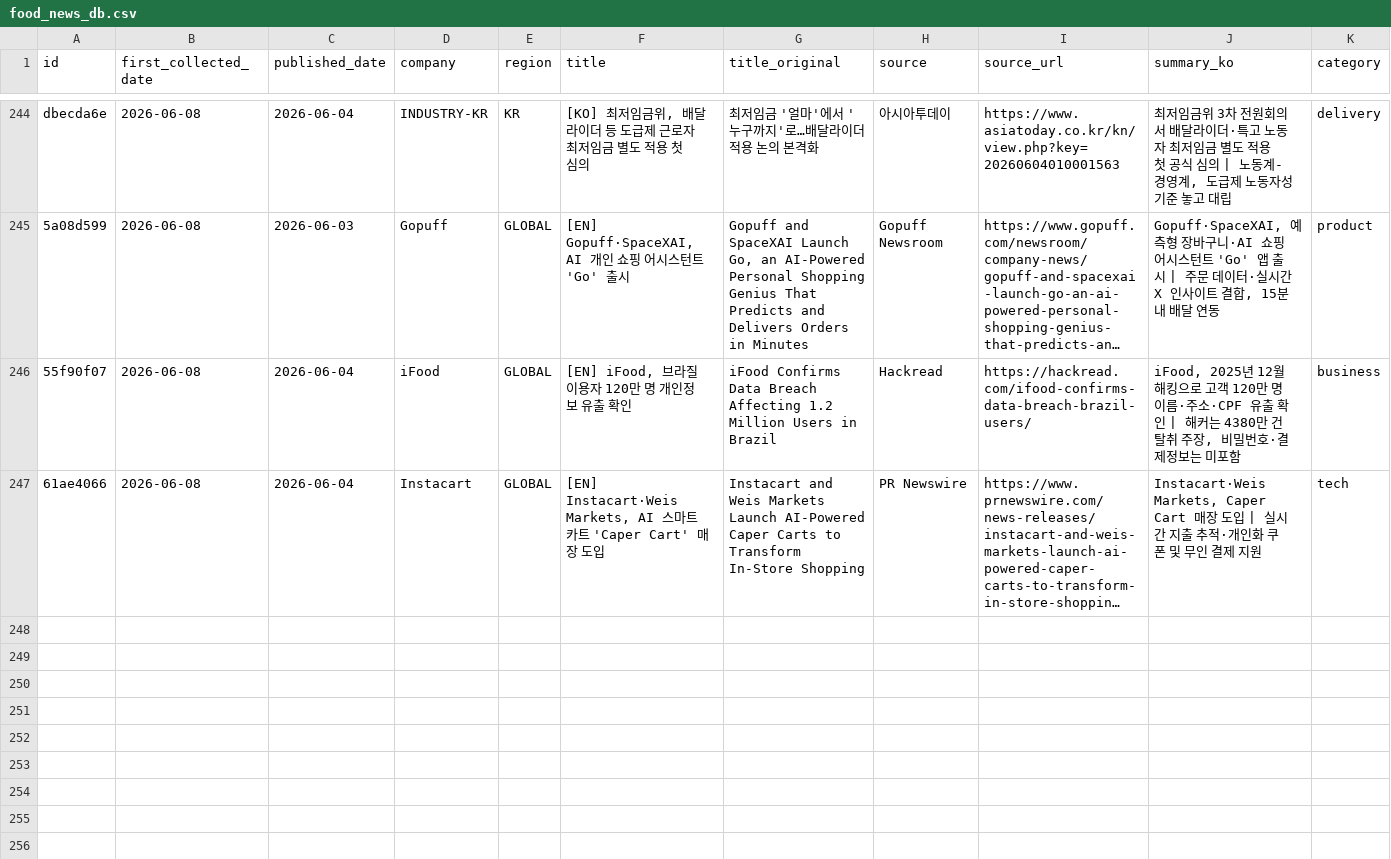
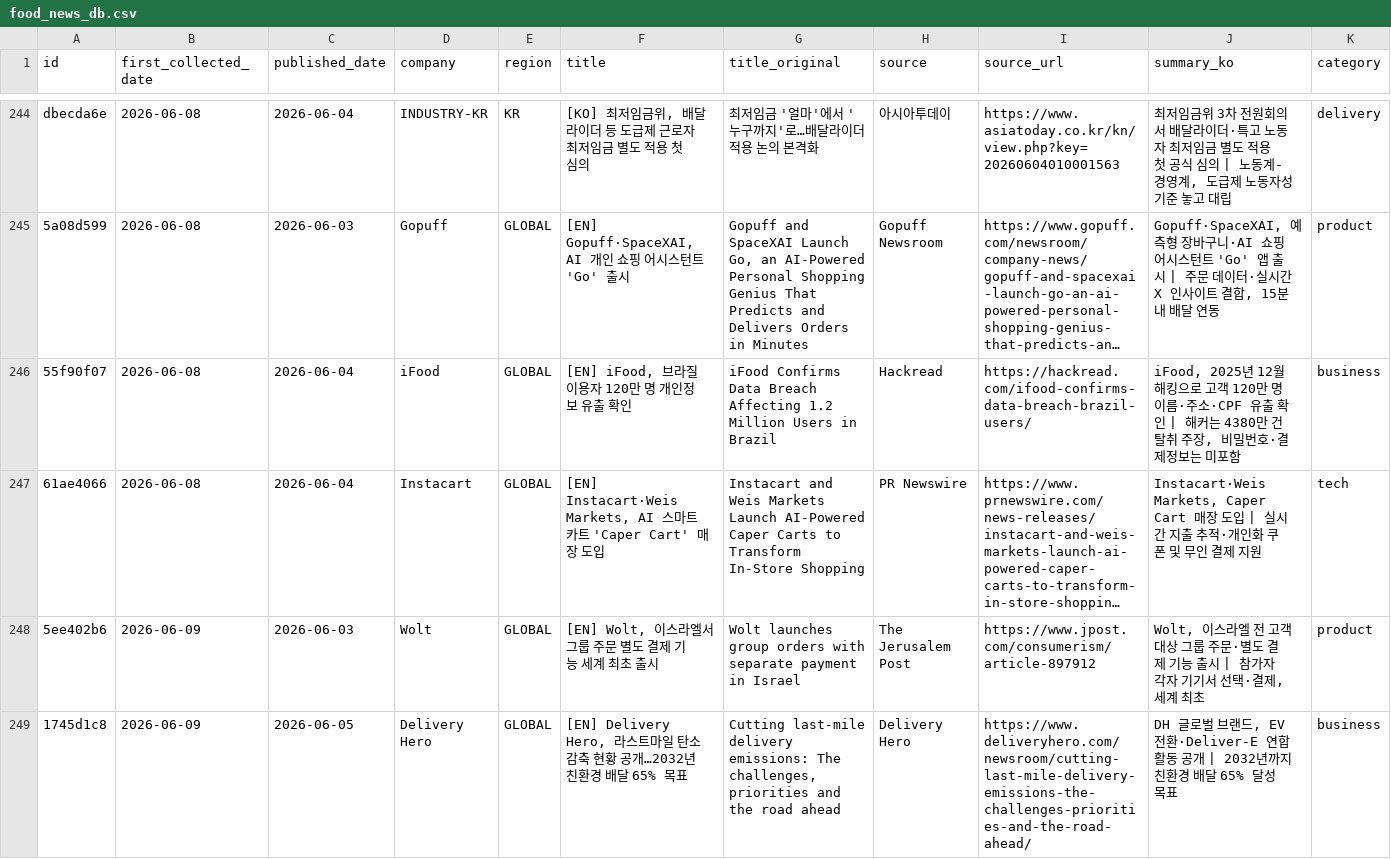
Before and after one commit to mafleur/baemin-product-insight-news-scraping, a CSV file: food_news_db.csv, drawn as a sheet; only a part is shown, gaps mark what is left out; long unchanged cells end in …; rows hold the shown columns only; the diff names each change by its address in the sheet, - before the commit and + after, or states it on an @@ line.

```diff
--- a/food_news_db.csv
+++ b/food_news_db.csv
+row 248: 5ee402b6 | 2026-06-09 | 2026-06-03 | Wolt | GLOBAL | [EN] Wolt, 이스라엘서 그룹 주문 별도 결제 기능 세계 최초 출시 | Wolt launches group orders with separate payment in Israel | The Jerusalem Post | https://www.jpost.com/consumerism/article-897912 | Wolt, 이스라엘 전 고객 대상 그룹 주문·별도 결제 기능 출시 | 참가자 각자 기기서 선택·결제, 세계 최초 | product
+row 249: 1745d1c8 | 2026-06-09 | 2026-06-05 | Delivery Hero | GLOBAL | [EN] Delivery Hero, 라스트마일 탄소 감축 현황 공개…2032년 친환경 배달 65% 목표 | Cutting last-mile delivery emissions: The challenges, priorities and the road ahead | Delivery Hero | https://www.deliveryhero.com/newsroom/cutting-last-mile-delivery-emissions-the-challenges-priorities-and-the-road-ahead/ | DH 글로벌 브랜드, EV 전환·Deliver-E 연합 활동 공개 | 2032년까지 친환경 배달 65% 달성 목표 | business
```
